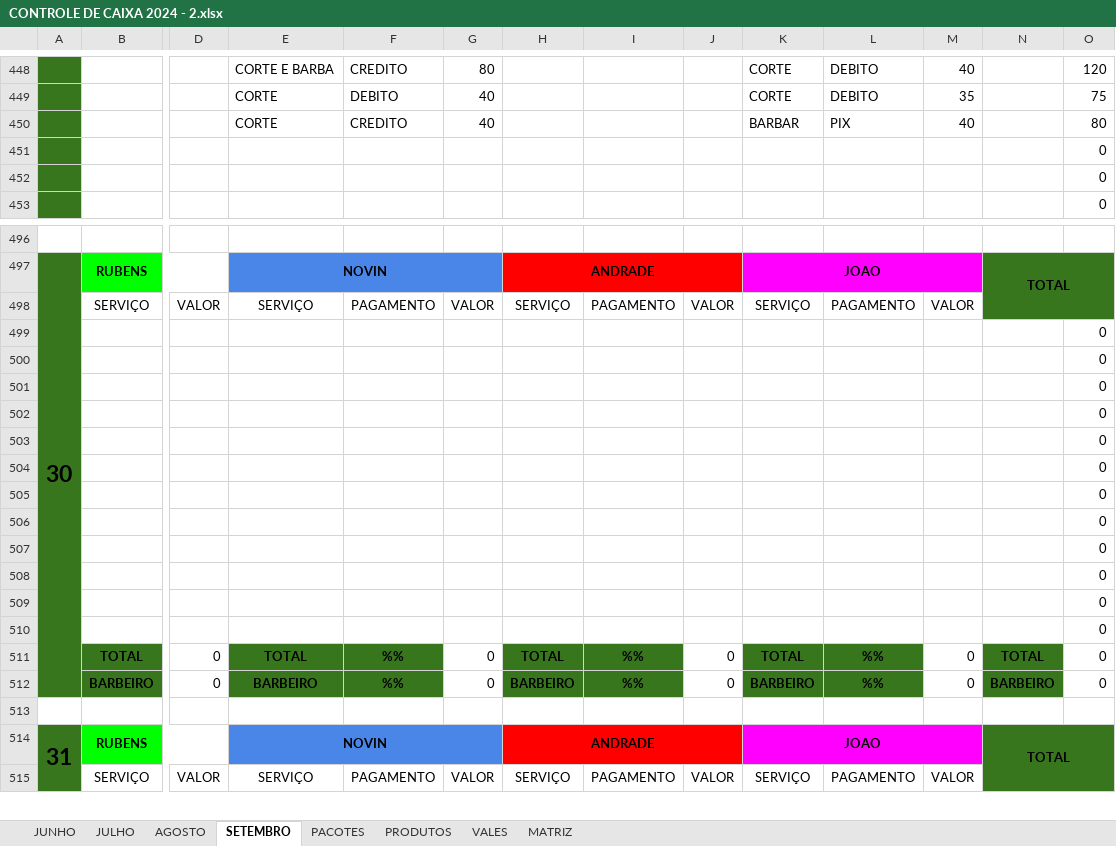
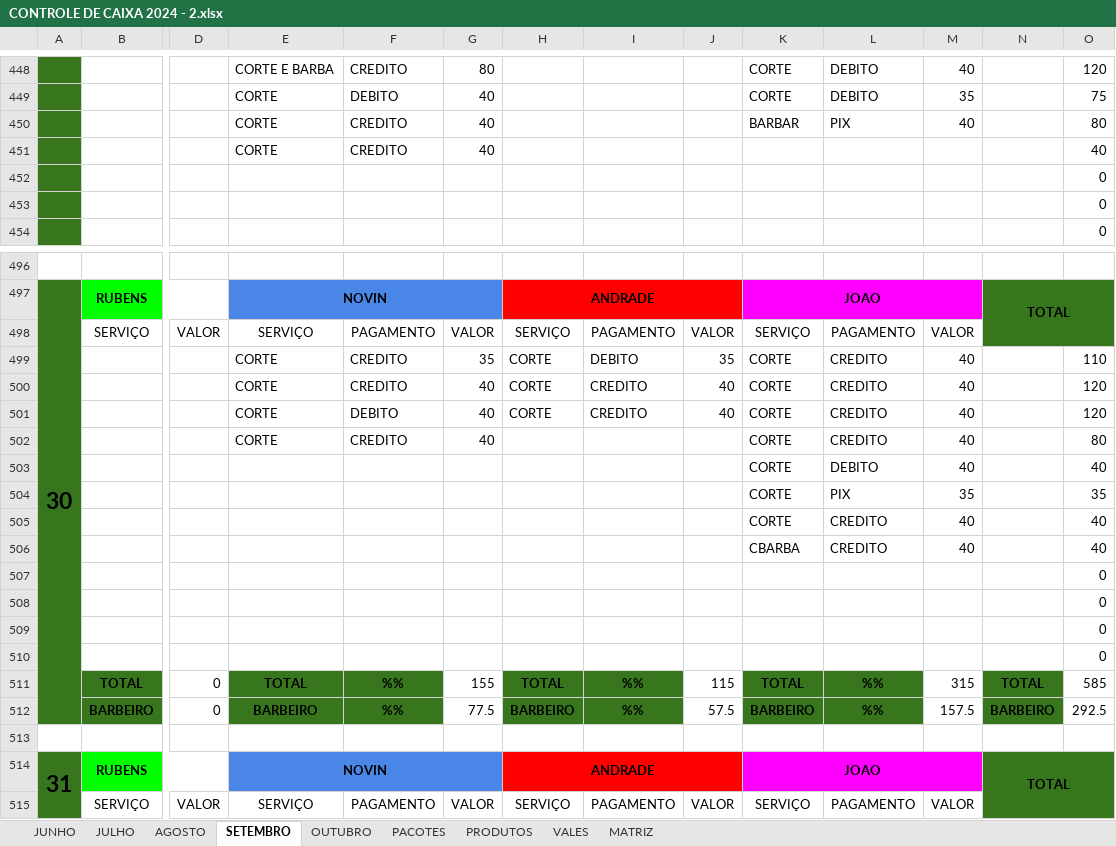
Before and after one commit to joaosantosxps/controle, an Excel workbook: CONTROLE DE CAIXA 2024 - 2.xlsx, sheet SETEMBRO, drawn as a sheet; only a part is shown, gaps mark what is left out; values as stored, in another font and other column widths than the file's, no borders; removed rows and columns are numbered as before the commit, all else as after; rows hold the shown columns only; the diff covers the shown part only; the diff names each change by its address in the sheet, - before the commit and + after, or states it on an @@ line.

```diff
--- a/CONTROLE DE CAIXA 2024 - 2.xlsx (sheet SETEMBRO)
+++ b/CONTROLE DE CAIXA 2024 - 2.xlsx (sheet SETEMBRO)
+sheet tab: OUTUBRO
+row 451:  |  |  | CORTE | CREDITO | 40 |  |  |  |  |  |  |  | 40
+row 499:  |  |  | CORTE | CREDITO | 35 | CORTE | DEBITO | 35 | CORTE | CREDITO | 40 |  | 110
+row 500:  |  |  | CORTE | CREDITO | 40 | CORTE | CREDITO | 40 | CORTE | CREDITO | 40 |  | 120
+row 501:  |  |  | CORTE | DEBITO | 40 | CORTE | CREDITO | 40 | CORTE | CREDITO | 40 |  | 120
+row 502:  |  |  | CORTE | CREDITO | 40 |  |  |  | CORTE | CREDITO | 40 |  | 80
+row 503:  |  |  |  |  |  |  |  |  | CORTE | DEBITO | 40 |  | 40
+row 504:  |  |  |  |  |  |  |  |  | CORTE | PIX | 35 |  | 35
+row 505:  |  |  |  |  |  |  |  |  | CORTE | CREDITO | 40 |  | 40
+row 506:  |  |  |  |  |  |  |  |  | CBARBA | CREDITO | 40 |  | 40
-row 503:  |  |  |  |  |  |  |  |  |  |  |  |  | 0
-row 504:  |  |  |  |  |  |  |  |  |  |  |  |  | 0
-row 505:  |  |  |  |  |  |  |  |  |  |  |  |  | 0
-row 506:  |  |  |  |  |  |  |  |  |  |  |  |  | 0
-row 507:  |  |  |  |  |  |  |  |  |  |  |  |  | 0
-row 508:  |  |  |  |  |  |  |  |  |  |  |  |  | 0
-row 509:  |  |  |  |  |  |  |  |  |  |  |  |  | 0
-row 510:  |  |  |  |  |  |  |  |  |  |  |  |  | 0
-G511: 0
+G511: 155
-J511: 0
+J511: 115
-M511: 0
+M511: 315
-O511: 0
+O511: 585
-G512: 0
+G512: 77.5
-J512: 0
+J512: 57.5
-M512: 0
+M512: 157.5
-O512: 0
+O512: 292.5
```
Also changed, not shown: 7 added rows, 8 removed rows and 34 edited cells elsewhere in this sheet, sheet PRODUTOS, sheet VALES, sheet PACOTES, formulas that keep their value.
